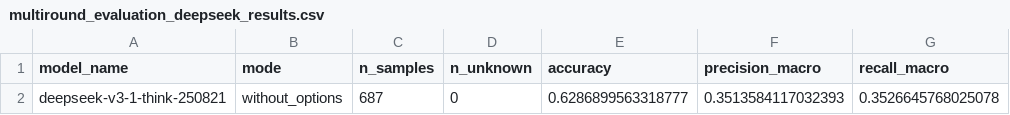
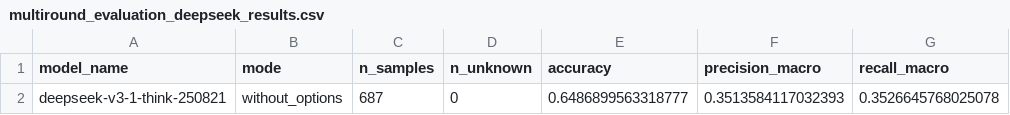
Before and after one commit to player865/LLM-project, a CSV file: output/multiround_eval_deepseek_no_options/multiround_evaluation_deepseek_results.csv, drawn as a sheet; only a part is shown; the diff names each change by its address in the sheet, - before the commit and + after, or states it on an @@ line.

Commit message:
更新无选项deepseek+claude评估指标 accuracy

```diff
--- a/output/multiround_eval_deepseek_no_options/multiround_evaluation_deepseek_results.csv
+++ b/output/multiround_eval_deepseek_no_options/multiround_evaluation_deepseek_results.csv
-E2 (accuracy): 0.6286899563318777
+E2 (accuracy): 0.6486899563318777
```
